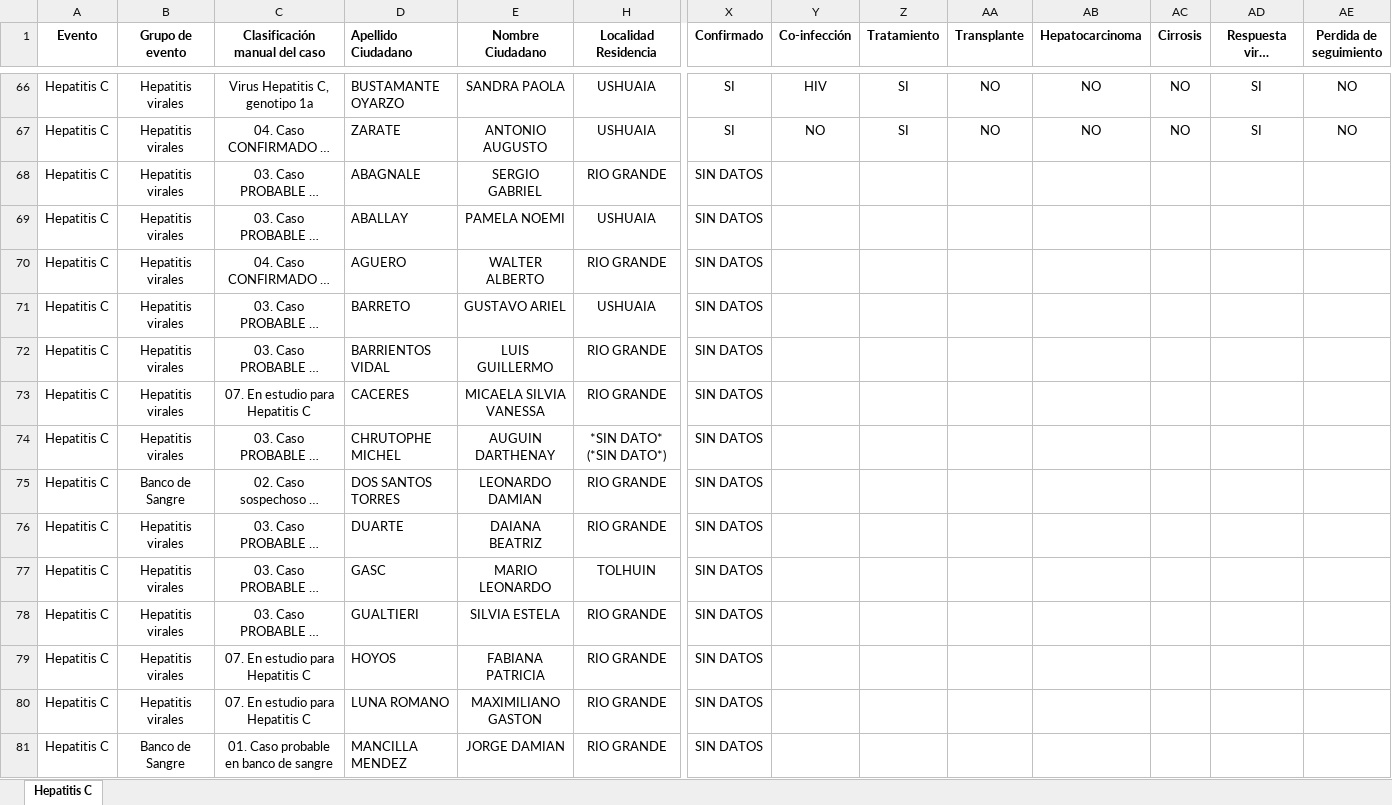
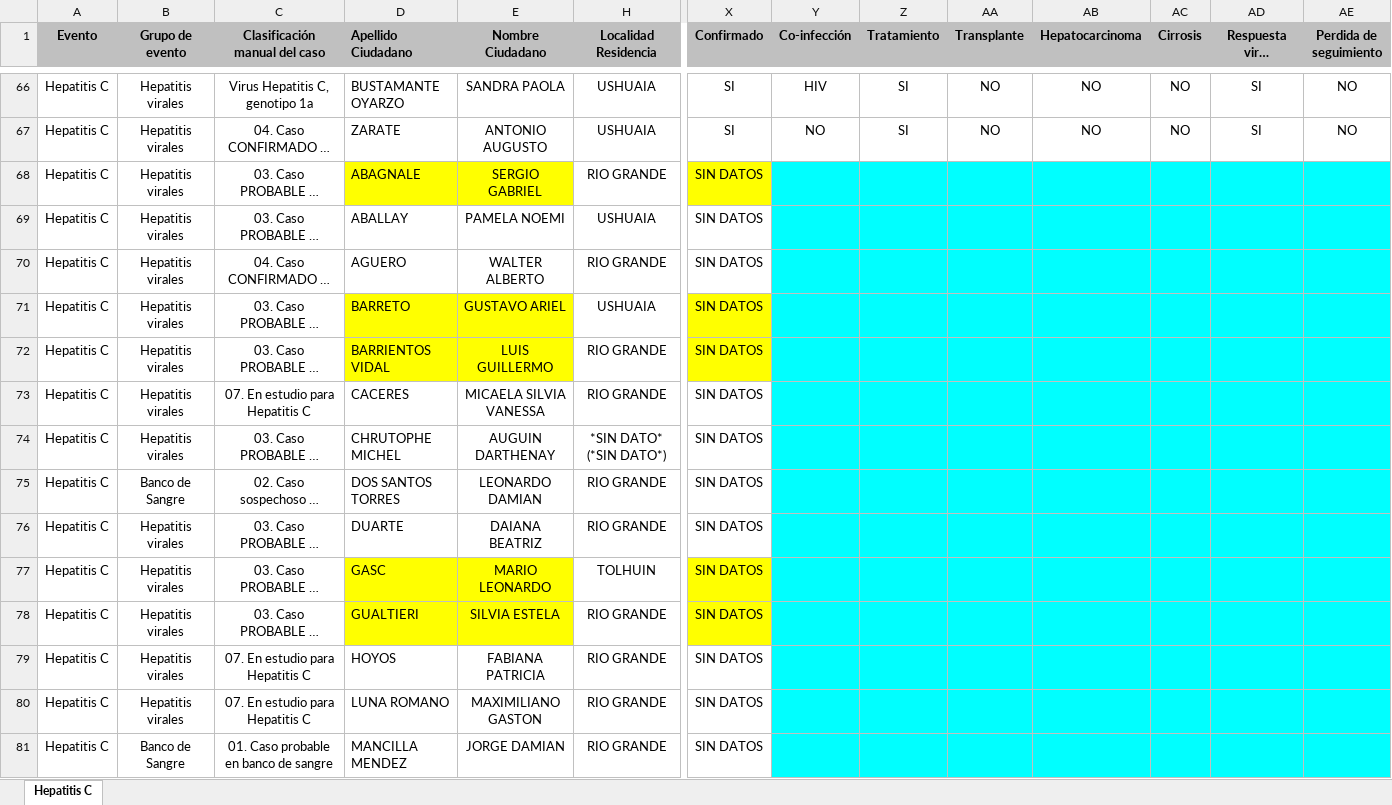
Before and after one commit to MonicaAltamirano45130/UC-Hepatitis-Virales-Tierra-del-Fuego, an Excel workbook: Data/Base HVC.xlsx, sheet Hepatitis C, drawn as a sheet; only a part is shown, gaps mark what is left out; long unchanged cells end in …; values as stored, in another font and other column widths than the file's, no borders; the diff covers the shown part only; the diff names each change by its address in the sheet, - before the commit and + after, or states it on an @@ line.

```diff
--- a/Data/Base HVC.xlsx (sheet Hepatitis C)
+++ b/Data/Base HVC.xlsx (sheet Hepatitis C)
-A1:E1 fill: none
+A1:E1 fill: #C0C0C0
-H1 fill: none
+H1 fill: #C0C0C0
-X1:AE1 fill: none
+X1:AE1 fill: #C0C0C0
-D68:E68 fill: none
+D68:E68 fill: #FFFF00
-X68 fill: none
+X68 fill: #FFFF00
-Y68:AE81 fill: none
+Y68:AE81 fill: #00FFFF
-D71:E72 fill: none
+D71:E72 fill: #FFFF00
-X71:X72 fill: none
+X71:X72 fill: #FFFF00
-D77:E78 fill: none
+D77:E78 fill: #FFFF00
-X77:X78 fill: none
+X77:X78 fill: #FFFF00
```
Also changed, not shown: cell formats elsewhere in this sheet, Data/Base HVB.xlsx, Data/listado_sisa.xlsx, 8 other files.
